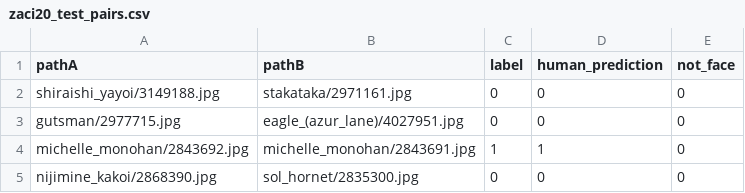
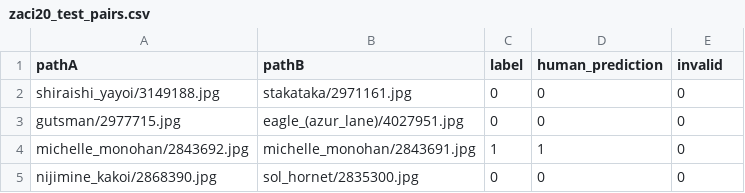
Before and after one commit to kosuke1701/ZACI-20-dataset, a CSV file: dataset/zaci20_test_pairs.csv, drawn as a sheet; only a part is shown.

Commit message:
Fix column name of the tes dataset.

```diff
--- a/dataset/zaci20_test_pairs.csv
+++ b/dataset/zaci20_test_pairs.csv
@@ -1,2 +1,2 @@
-pathA,pathB,label,human_prediction,not_face
+pathA,pathB,label,human_prediction,invalid
 shiraishi_yayoi/3149188.jpg,stakataka/2971161.jpg,0,0,0
```
